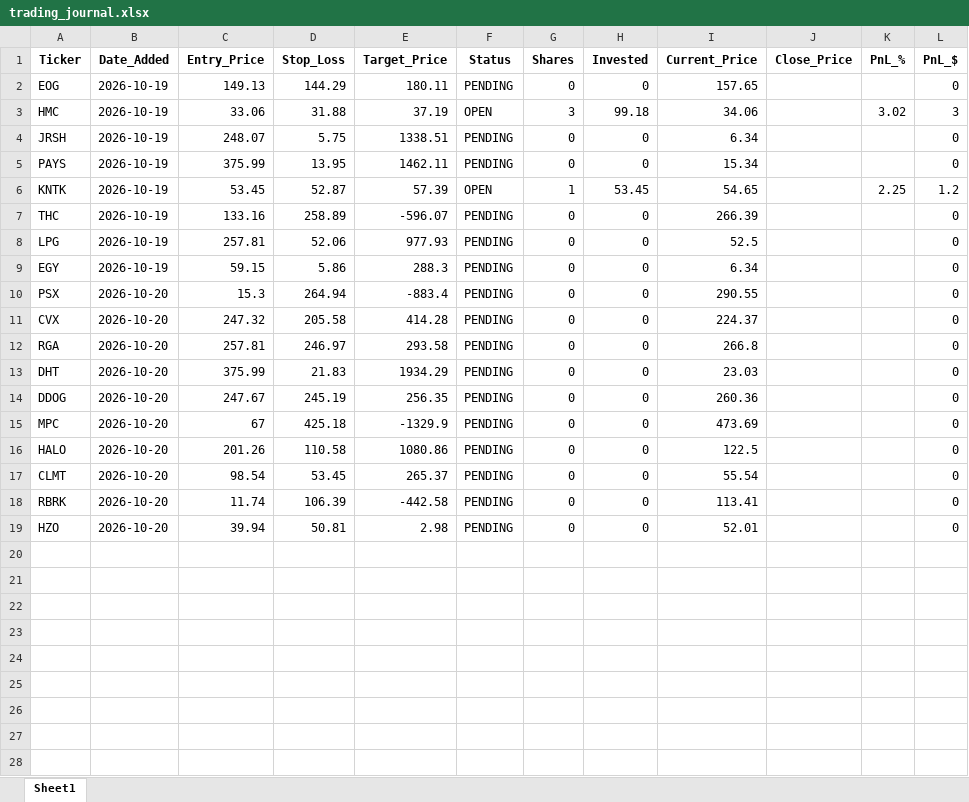
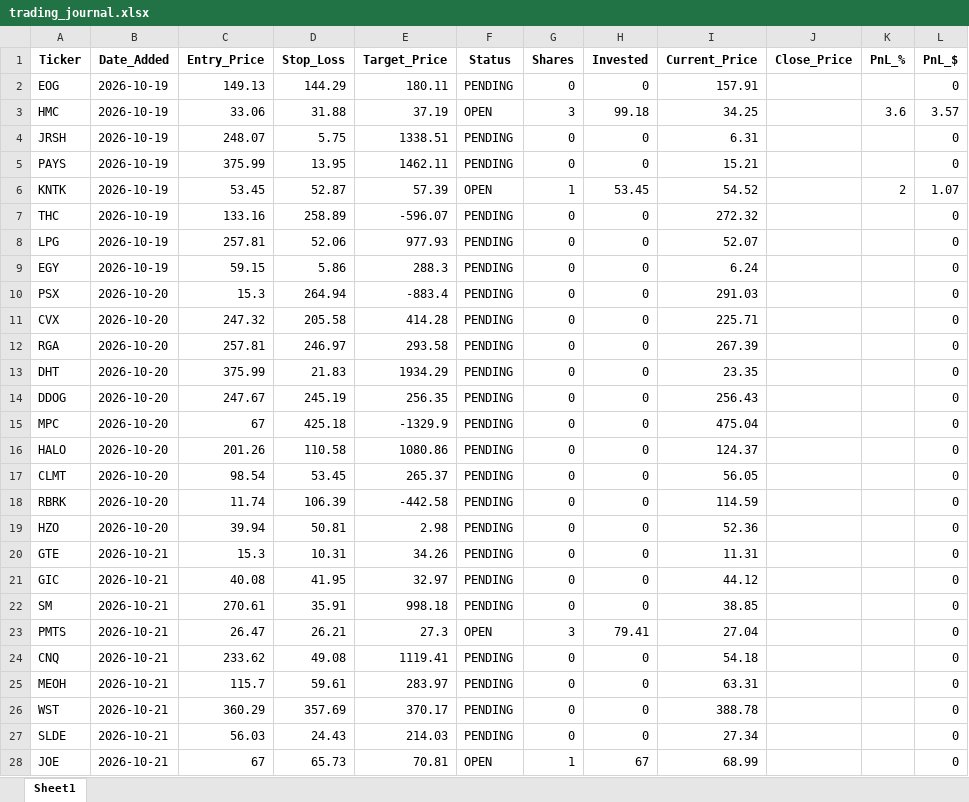
Before and after one commit to pppanio-cmd/stock-screener, an Excel workbook: trading_journal.xlsx, sheet Sheet1, drawn as a sheet; only a part is shown; values as stored, in another font and other column widths than the file's, no borders; the diff covers the shown part only; the diff names each change by its address in the sheet, - before the commit and + after, or states it on an @@ line.

```diff
--- a/trading_journal.xlsx (sheet Sheet1)
+++ b/trading_journal.xlsx (sheet Sheet1)
-I2 (Current_Price): 157.65
+I2 (Current_Price): 157.91
-I3 (Current_Price): 34.06
+I3 (Current_Price): 34.25
-K3 (PnL_%): 3.02
+K3 (PnL_%): 3.6
-L3 (PnL_$): 3
+L3 (PnL_$): 3.57
-I4 (Current_Price): 6.34
+I4 (Current_Price): 6.31
-I5 (Current_Price): 15.34
+I5 (Current_Price): 15.21
-I6 (Current_Price): 54.65
+I6 (Current_Price): 54.52
-K6 (PnL_%): 2.25
+K6 (PnL_%): 2
-L6 (PnL_$): 1.2
+L6 (PnL_$): 1.07
-I7 (Current_Price): 266.39
+I7 (Current_Price): 272.32
-I8 (Current_Price): 52.5
+I8 (Current_Price): 52.07
-I9 (Current_Price): 6.34
+I9 (Current_Price): 6.24
-I10 (Current_Price): 290.55
+I10 (Current_Price): 291.03
-I11 (Current_Price): 224.37
+I11 (Current_Price): 225.71
-I12 (Current_Price): 266.8
+I12 (Current_Price): 267.39
-I13 (Current_Price): 23.03
+I13 (Current_Price): 23.35
-I14 (Current_Price): 260.36
+I14 (Current_Price): 256.43
-I15 (Current_Price): 473.69
+I15 (Current_Price): 475.04
-I16 (Current_Price): 122.5
+I16 (Current_Price): 124.37
-I17 (Current_Price): 55.54
+I17 (Current_Price): 56.05
-I18 (Current_Price): 113.41
+I18 (Current_Price): 114.59
-I19 (Current_Price): 52.01
+I19 (Current_Price): 52.36
+row 20: GTE | 2026-10-21 | 15.3 | 10.31 | 34.26 | PENDING | 0 | 0 | 11.31 |  |  | 0
+row 21: GIC | 2026-10-21 | 40.08 | 41.95 | 32.97 | PENDING | 0 | 0 | 44.12 |  |  | 0
+row 22: SM | 2026-10-21 | 270.61 | 35.91 | 998.18 | PENDING | 0 | 0 | 38.85 |  |  | 0
+row 23: PMTS | 2026-10-21 | 26.47 | 26.21 | 27.3 | OPEN | 3 | 79.41 | 27.04 |  |  | 0
+row 24: CNQ | 2026-10-21 | 233.62 | 49.08 | 1119.41 | PENDING | 0 | 0 | 54.18 |  |  | 0
+row 25: MEOH | 2026-10-21 | 115.7 | 59.61 | 283.97 | PENDING | 0 | 0 | 63.31 |  |  | 0
+row 26: WST | 2026-10-21 | 360.29 | 357.69 | 370.17 | PENDING | 0 | 0 | 388.78 |  |  | 0
+row 27: SLDE | 2026-10-21 | 56.03 | 24.43 | 214.03 | PENDING | 0 | 0 | 27.34 |  |  | 0
+row 28: JOE | 2026-10-21 | 67 | 65.73 | 70.81 | OPEN | 1 | 67 | 68.99 |  |  | 0
```
Also changed, not shown: 2 added rows elsewhere in this sheet.
